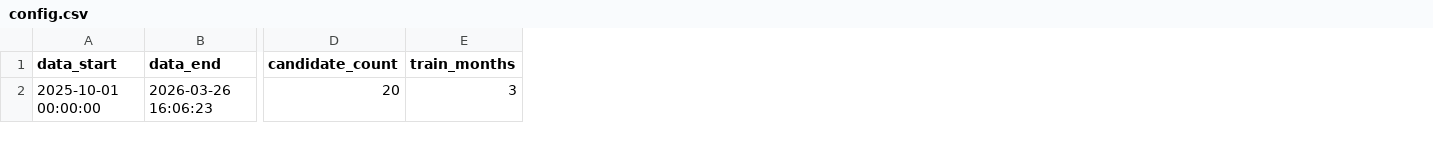
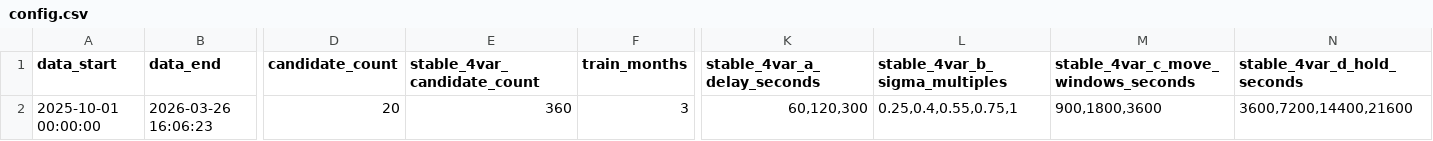
Before and after one commit to f20230152/price-action-walkforward-dashboard, a CSV file: outputs/volatility_walkforward/config.csv, drawn as a sheet; only a part is shown, gaps mark what is left out; the diff names each change by its address in the sheet, - before the commit and + after, or states it on an @@ line.

```diff
--- a/outputs/volatility_walkforward/config.csv
+++ b/outputs/volatility_walkforward/config.csv
+column E (stable_4var_candidate_count), row 2: 360
+column K (stable_4var_a_delay_seconds), row 2: 60,120,300
+column L (stable_4var_b_sigma_multiples), row 2: 0.25,0.4,0.55,0.75,1
+column M, rows 1-2: stable_4var_c_move_windows_seconds | 900,1800,3600
+column N (stable_4var_d_hold_seconds), row 2: 3600,7200,14400,21600
```
Also changed, not shown: outputs/volatility_walkforward/stability_monthly_audit.csv, outputs/volatility_walkforward/stability_repeated_clocks.csv, 9 other files.
